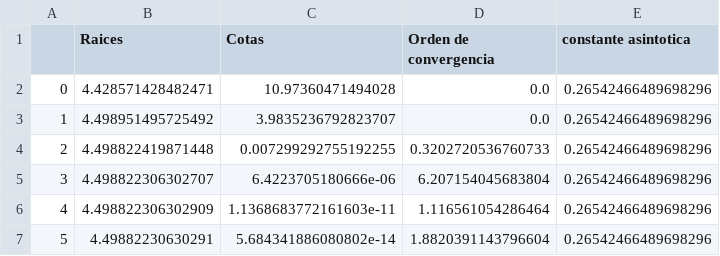
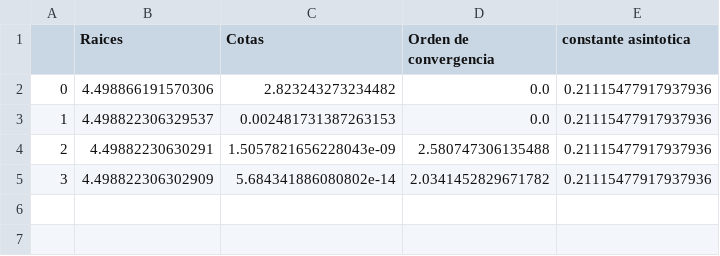
Before and after one commit to valencorrea/AnalisisNumerico-I, a CSV file: tp1/ejercicio3raices/item_e/tablas/newton_raphson_modificado1.csv, drawn as a sheet.

```diff
--- a/tp1/ejercicio3raices/item_e/tablas/newton_raphson_modificado1.csv
+++ b/tp1/ejercicio3raices/item_e/tablas/newton_raphson_modificado1.csv
@@ -1,7 +1,5 @@
 ,Raices,Cotas,Orden de convergencia,constante asintotica
-0,4.428571428482471,10.97360471494028,0.0,0.26542466489698296
-1,4.498951495725492,3.9835236792823707,0.0,0.26542466489698296
-2,4.498822419871448,0.007299292755192255,0.3202720536760733,0.26542466489698296
-3,4.498822306302707,6.4223705180666e-06,6.207154045683804,0.26542466489698296
-4,4.498822306302909,1.1368683772161603e-11,1.116561054286464,0.26542466489698296
-5,4.49882230630291,5.684341886080802e-14,1.8820391143796604,0.26542466489698296
+0,4.498866191570306,2.823243273234482,0.0,0.21115477917937936
+1,4.498822306329537,0.002481731387263153,0.0,0.21115477917937936
+2,4.49882230630291,1.5057821656228043e-09,2.580747306135488,0.21115477917937936
+3,4.498822306302909,5.684341886080802e-14,2.0341452829671782,0.21115477917937936
```
Also changed, not shown: tp1/ejercicio3raices/item_e/tablas/newton_raphson1.csv, 6 other files.
